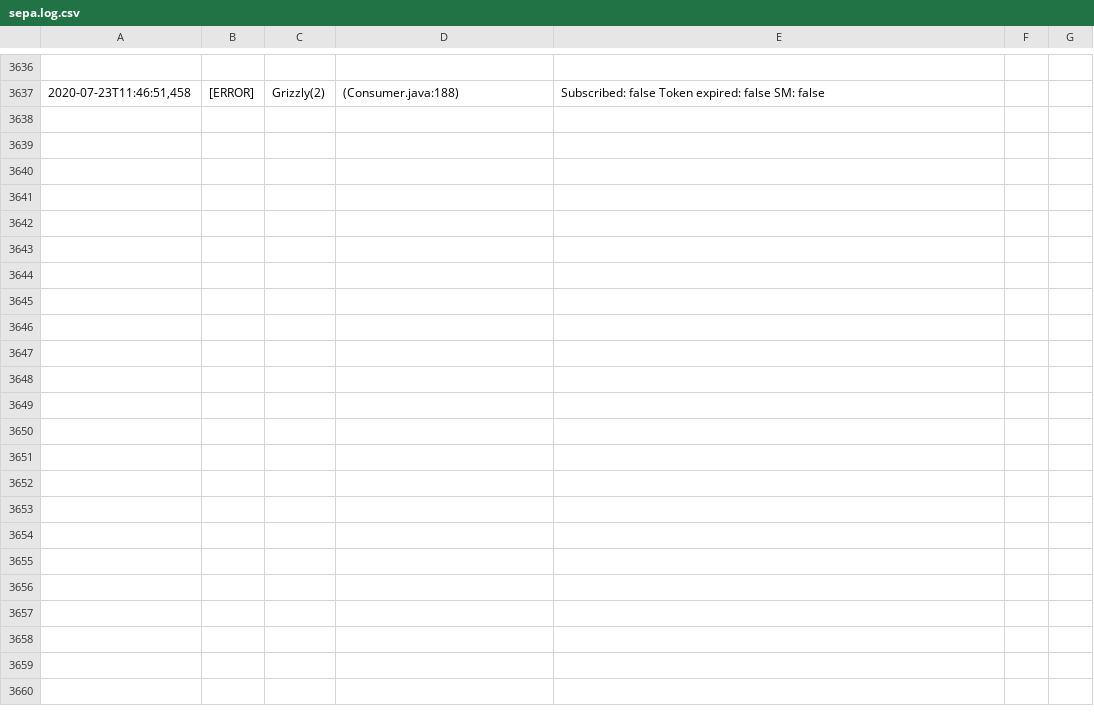
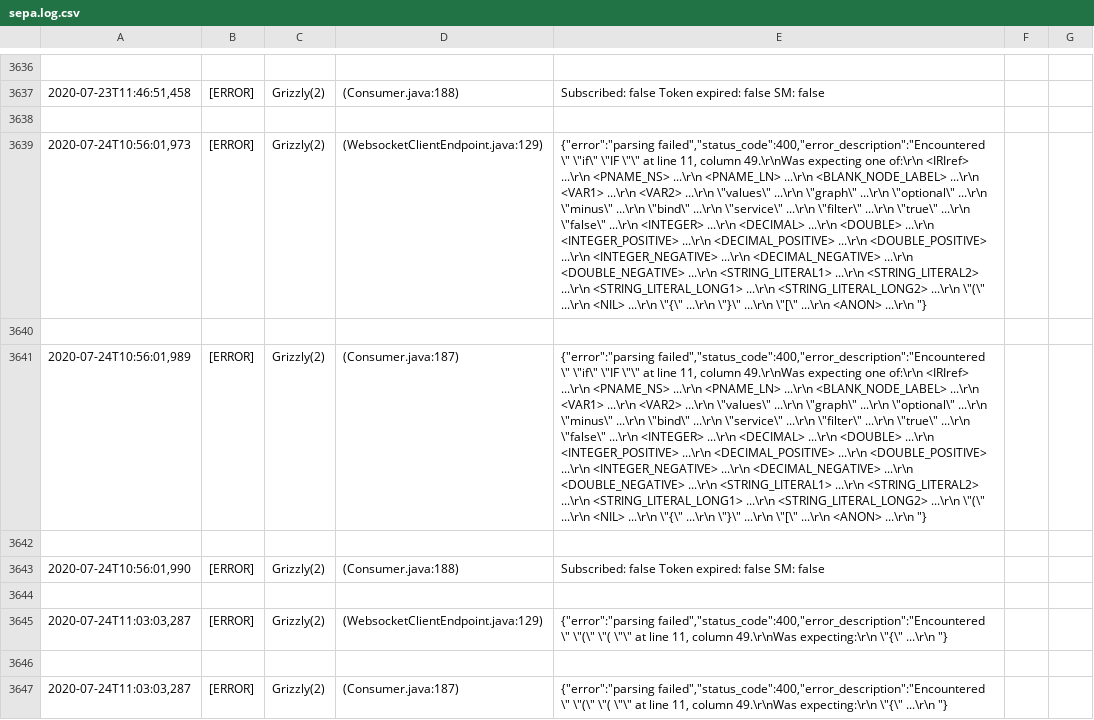
Before and after one commit to FerrariAndrea/SEPA-Chat, a CSV file: sepa.log.csv, drawn as a sheet; only a part is shown, gaps mark what is left out; the diff covers the shown part only; the diff names each change by its address in the sheet, - before the commit and + after, or states it on an @@ line.

```diff
--- a/sepa.log.csv
+++ b/sepa.log.csv
+row 3638: (empty)
+row 3639: 2020-07-24T10:56:01,973 | [ERROR] | Grizzly(2) | (WebsocketClientEndpoint.java:129) | {"error":"parsing failed","status_code":400,"error_description":"Encountered \" \"if\" \"IF \"\" at line 11, column 49.\r\nWas expecting one of:\r\n <IRIref> ...\r\n <PNAME_NS> ...\r\n <PNAME_LN> ...\r\n <BLANK_NODE_LABEL> ...\r\n <VAR1> ...\r\n <VAR2> ...\r\n \"values\" ...\r\n \"graph\" ...\r\n \"optional\" ...\r\n \"minus\" ...\r\n \"bind\" ...\r\n \"service\" ...\r\n \"filter\" ...\r\n \"true\" ...\r\n \"false\" ...\r\n <INTEGER> ...\r\n <DECIMAL> ...\r\n <DOUBLE> ...\r\n <INTEGER_POSITIVE> ...\r\n <DECIMAL_POSITIVE> ...\r\n <DOUBLE_POSITIVE> ...\r\n <INTEGER_NEGATIVE> ...\r\n <DECIMAL_NEGATIVE> ...\r\n <DOUBLE_NEGATIVE> ...\r\n <STRING_LITERAL1> ...\r\n <STRING_LITERAL2> ...\r\n <STRING_LITERAL_LONG1> ...\r\n <STRING_LITERAL_LONG2> ...\r\n \"(\" ...\r\n <NIL> ...\r\n \"{\" ...\r\n \"}\" ...\r\n \"[\" ...\r\n <ANON> ...\r\n "}
+row 3640: (empty)
+row 3641: 2020-07-24T10:56:01,989 | [ERROR] | Grizzly(2) | (Consumer.java:187) | {"error":"parsing failed","status_code":400,"error_description":"Encountered \" \"if\" \"IF \"\" at line 11, column 49.\r\nWas expecting one of:\r\n <IRIref> ...\r\n <PNAME_NS> ...\r\n <PNAME_LN> ...\r\n <BLANK_NODE_LABEL> ...\r\n <VAR1> ...\r\n <VAR2> ...\r\n \"values\" ...\r\n \"graph\" ...\r\n \"optional\" ...\r\n \"minus\" ...\r\n \"bind\" ...\r\n \"service\" ...\r\n \"filter\" ...\r\n \"true\" ...\r\n \"false\" ...\r\n <INTEGER> ...\r\n <DECIMAL> ...\r\n <DOUBLE> ...\r\n <INTEGER_POSITIVE> ...\r\n <DECIMAL_POSITIVE> ...\r\n <DOUBLE_POSITIVE> ...\r\n <INTEGER_NEGATIVE> ...\r\n <DECIMAL_NEGATIVE> ...\r\n <DOUBLE_NEGATIVE> ...\r\n <STRING_LITERAL1> ...\r\n <STRING_LITERAL2> ...\r\n <STRING_LITERAL_LONG1> ...\r\n <STRING_LITERAL_LONG2> ...\r\n \"(\" ...\r\n <NIL> ...\r\n \"{\" ...\r\n \"}\" ...\r\n \"[\" ...\r\n <ANON> ...\r\n "}
+row 3642: (empty)
+row 3643: 2020-07-24T10:56:01,990 | [ERROR] | Grizzly(2) | (Consumer.java:188) | Subscribed: false Token expired: false SM: false
+row 3644: (empty)
+row 3645: 2020-07-24T11:03:03,287 | [ERROR] | Grizzly(2) | (WebsocketClientEndpoint.java:129) | {"error":"parsing failed","status_code":400,"error_description":"Encountered \" \"(\" \"( \"\" at line 11, column 49.\r\nWas expecting:\r\n \"{\" ...\r\n "}
+row 3646: (empty)
+row 3647: 2020-07-24T11:03:03,287 | [ERROR] | Grizzly(2) | (Consumer.java:187) | {"error":"parsing failed","status_code":400,"error_description":"Encountered \" \"(\" \"( \"\" at line 11, column 49.\r\nWas expecting:\r\n \"{\" ...\r\n "}
```
Also changed, not shown: 20 added rows elsewhere in this file, 1 other file.
